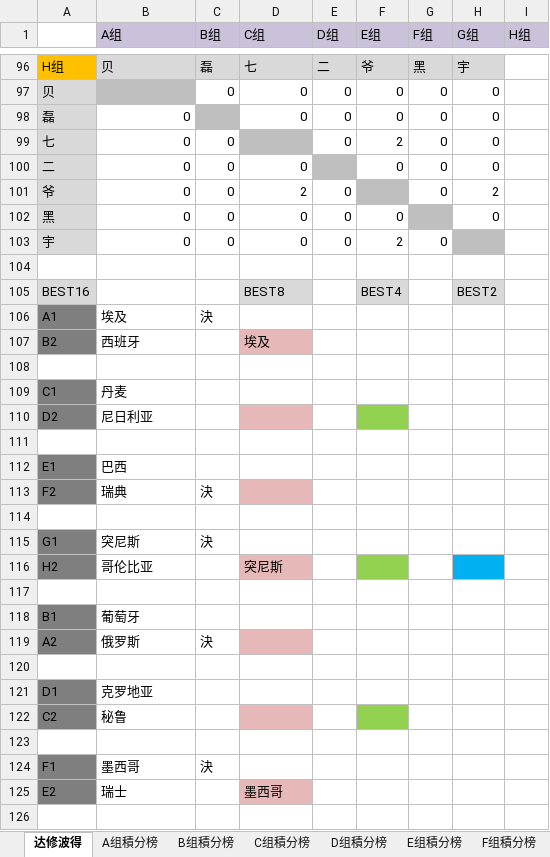
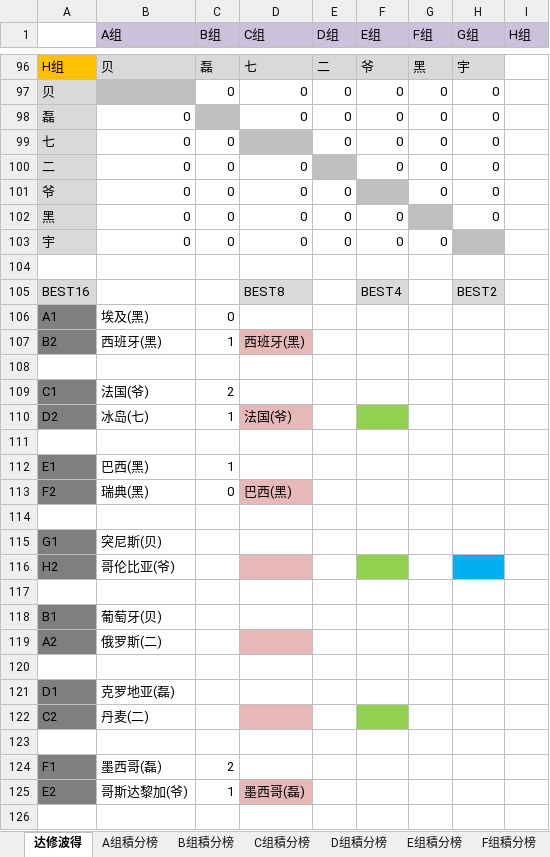
Before and after one commit to yarksee/ISCPrimierLeague, an Excel workbook: 世界杯.xlsm, sheet 达修波得, drawn as a sheet; only a part is shown, gaps mark what is left out; values as stored, in another font and other column widths than the file's, no borders; conditional formats not drawn; removed rows and columns are numbered as before the commit, all else as after; the diff covers the shown part only; the diff names each change by its address in the sheet, - before the commit and + after, or states it on an @@ line.

```diff
--- a/世界杯.xlsm (sheet 达修波得)
+++ b/世界杯.xlsm (sheet 达修波得)
-F99 (E组): 2
+F99 (E组): 0
-D101 (C组): 2
+D101 (C组): 0
-H101 (G组): 2
+H101 (G组): 0
-F103 (E组): 2
+F103 (E组): 0
-B106 (A组): 埃及
+B106 (A组): 埃及(黑)
-C106 (B组): 決
+C106 (B组): 0
-B107 (A组): 西班牙
+B107 (A组): 西班牙(黑)
-C107 (B组): (empty)
+C107 (B组): 1
-D107 (C组): 埃及
+D107 (C组): 西班牙(黑)
-B109 (A组): 丹麦
+B109 (A组): 法国(爷)
-C109 (B组): (empty)
+C109 (B组): 2
-row 110: D2 | 尼日利亚
+row 110: D2 | 冰岛(七) | 1 | 法国(爷)
-B112 (A组): 巴西
+B112 (A组): 巴西(黑)
-C112 (B组): (empty)
+C112 (B组): 1
-B113 (A组): 瑞典
+B113 (A组): 瑞典(黑)
-C113 (B组): 決
+C113 (B组): 0
-D113 (C组): (empty)
+D113 (C组): 巴西(黑)
-B115 (A组): 突尼斯
+B115 (A组): 突尼斯(贝)
-C115 (B组): 決
+C115 (B组): (empty)
-B116 (A组): 哥伦比亚
+B116 (A组): 哥伦比亚(爷)
-D116 (C组): 突尼斯
+D116 (C组): (empty)
-B118 (A组): 葡萄牙
+B118 (A组): 葡萄牙(贝)
-B119 (A组): 俄罗斯
+B119 (A组): 俄罗斯(二)
-C119 (B组): 決
+C119 (B组): (empty)
-B121 (A组): 克罗地亚
+B121 (A组): 克罗地亚(磊)
-B122 (A组): 秘鲁
+B122 (A组): 丹麦(二)
-B124 (A组): 墨西哥
+B124 (A组): 墨西哥(磊)
-C124 (B组): 決
+C124 (B组): 2
-B125 (A组): 瑞士
+B125 (A组): 哥斯达黎加(爷)
-C125 (B组): (empty)
+C125 (B组): 1
-D125 (C组): 墨西哥
+D125 (C组): 墨西哥(磊)
```
Also changed, not shown: 37 added rows, 1 removed row and 22 edited cells elsewhere in this sheet, sheet C组積分榜, sheet H组積分榜, sheet H组, sheet B组積分榜, sheet E组積分榜, sheet D组積分榜, 4 more sheets, formulas that keep their value, 1 other file.
